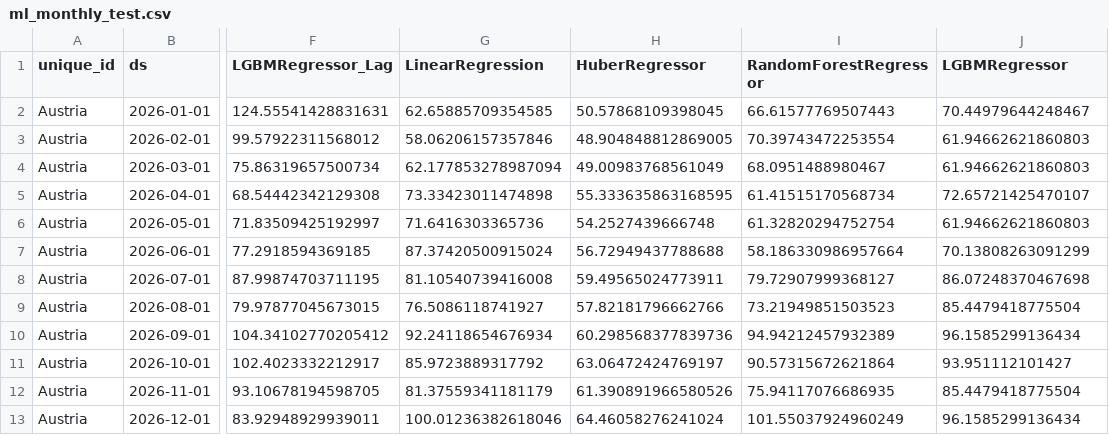
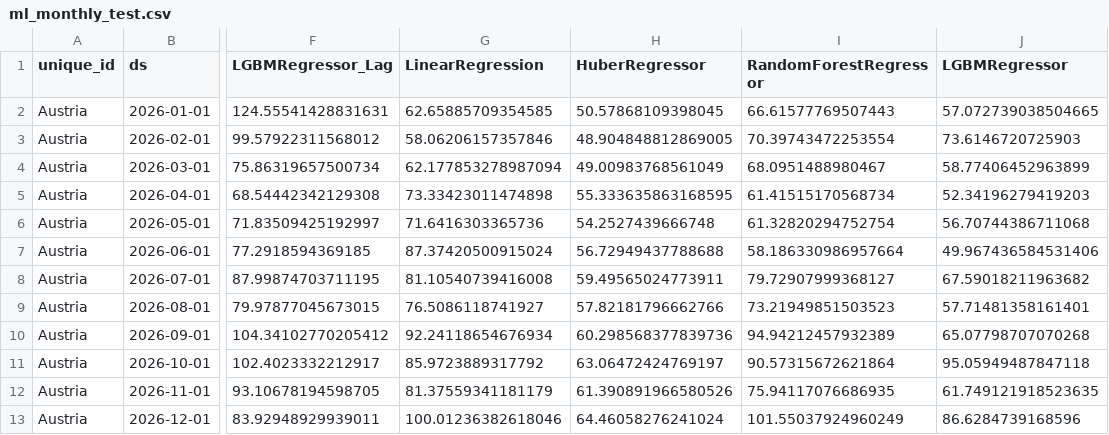
Before and after one commit to L-Schlosser/TIS3_CapstoneProject, a CSV file: results/forecast_data/ml_monthly_test.csv, drawn as a sheet; only a part is shown, gaps mark what is left out; the diff names each change by its address in the sheet, - before the commit and + after, or states it on an @@ line.

```diff
--- a/results/forecast_data/ml_monthly_test.csv
+++ b/results/forecast_data/ml_monthly_test.csv
-J2 (LGBMRegressor): 70.44979644248467
+J2 (LGBMRegressor): 57.072739038504665
-J3 (LGBMRegressor): 61.94662621860803
+J3 (LGBMRegressor): 73.6146720725903
-J4 (LGBMRegressor): 61.94662621860803
+J4 (LGBMRegressor): 58.77406452963899
-J5 (LGBMRegressor): 72.65721425470107
+J5 (LGBMRegressor): 52.34196279419203
-J6 (LGBMRegressor): 61.94662621860803
+J6 (LGBMRegressor): 56.70744386711068
-J7 (LGBMRegressor): 70.13808263091299
+J7 (LGBMRegressor): 49.967436584531406
-J8 (LGBMRegressor): 86.07248370467698
+J8 (LGBMRegressor): 67.59018211963682
-J9 (LGBMRegressor): 85.4479418775504
+J9 (LGBMRegressor): 57.71481358161401
-J10 (LGBMRegressor): 96.1585299136434
+J10 (LGBMRegressor): 65.07798707070268
-J11 (LGBMRegressor): 93.951112101427
+J11 (LGBMRegressor): 95.05949487847118
-J12 (LGBMRegressor): 85.4479418775504
+J12 (LGBMRegressor): 61.749121918523635
-J13 (LGBMRegressor): 96.1585299136434
+J13 (LGBMRegressor): 86.6284739168596
```
Also changed, not shown: results/forecast_data/base_daily_test.csv, results/forecast_data/base_daily_val.csv, 5 other files.
